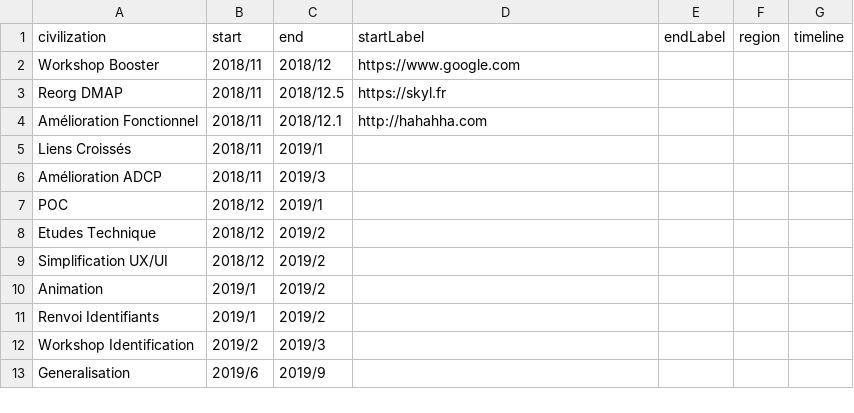
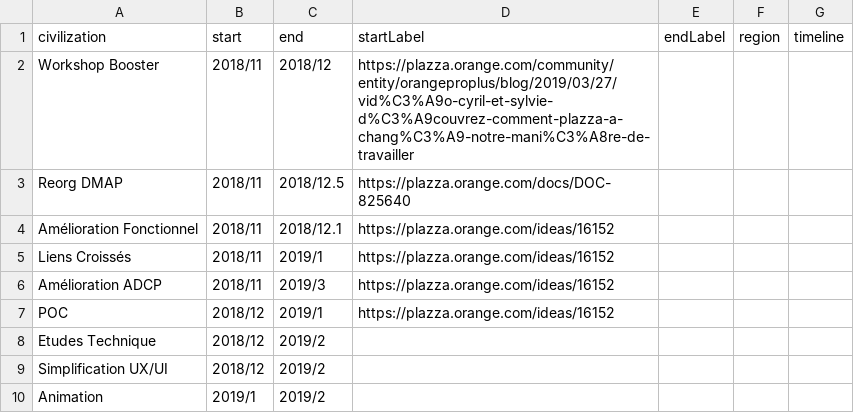
Before and after one commit to Krustul/tf, a CSV file: 1.csv, drawn as a sheet; only a part is shown; the shorter side is filled out with more unchanged rows.

Commit message:
Update 1.csv

```diff
--- a/1.csv
+++ b/1.csv
@@ -1,8 +1,8 @@
 civilization,start,end,startLabel,endLabel,region,timeline
-Workshop Booster,2018/11,2018/12,https://www.google.com
-Reorg DMAP,2018/11,2018/12.5,https://skyl.fr
-Amélioration Fonctionnel,2018/11,2018/12.1,http://hahahha.com
-Liens Croissés,2018/11,2019/1
-Amélioration ADCP,2018/11,2019/3
-POC,2018/12,2019/1
+Workshop Booster,2018/11,2018/12,https://plazza.orange.com/community/entity/orangeproplus/blog/2019/03/27/vid%C3%A9o-cyril-et-sylvie-d%C3%A9couvrez-comment-plazza-a-chang%C3%A9-notre-mani%C3%A8re-de-travailler
+Reorg DMAP,2018/11,2018/12.5,https://plazza.orange.com/docs/DOC-825640
+Amélioration Fonctionnel,2018/11,2018/12.1,https://plazza.orange.com/ideas/16152
+Liens Croissés,2018/11,2019/1,https://plazza.orange.com/ideas/16152
+Amélioration ADCP,2018/11,2019/3,https://plazza.orange.com/ideas/16152
+POC,2018/12,2019/1,https://plazza.orange.com/ideas/16152
 Etudes Technique, 2018/12,2019/2
```
